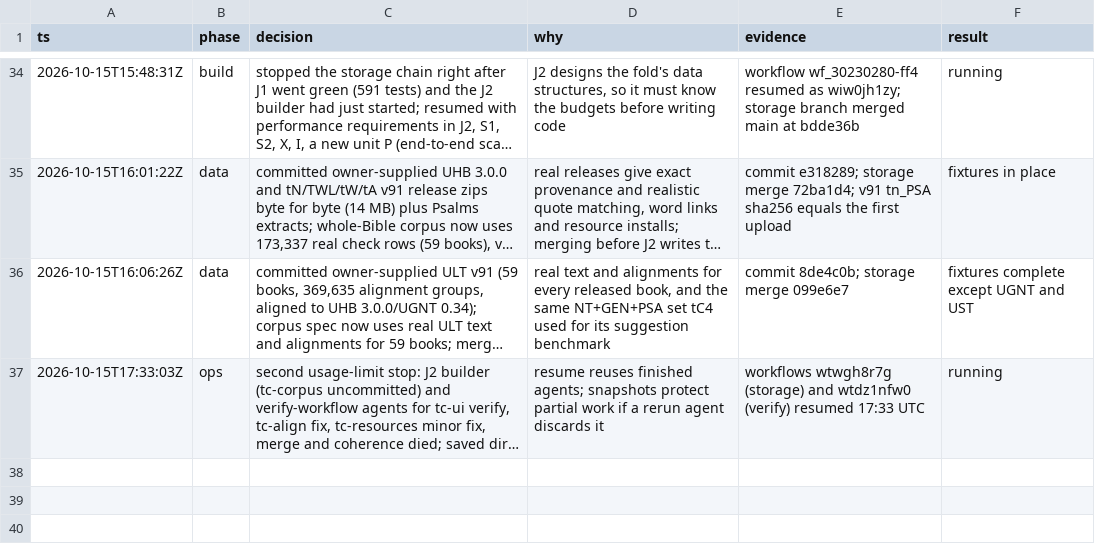
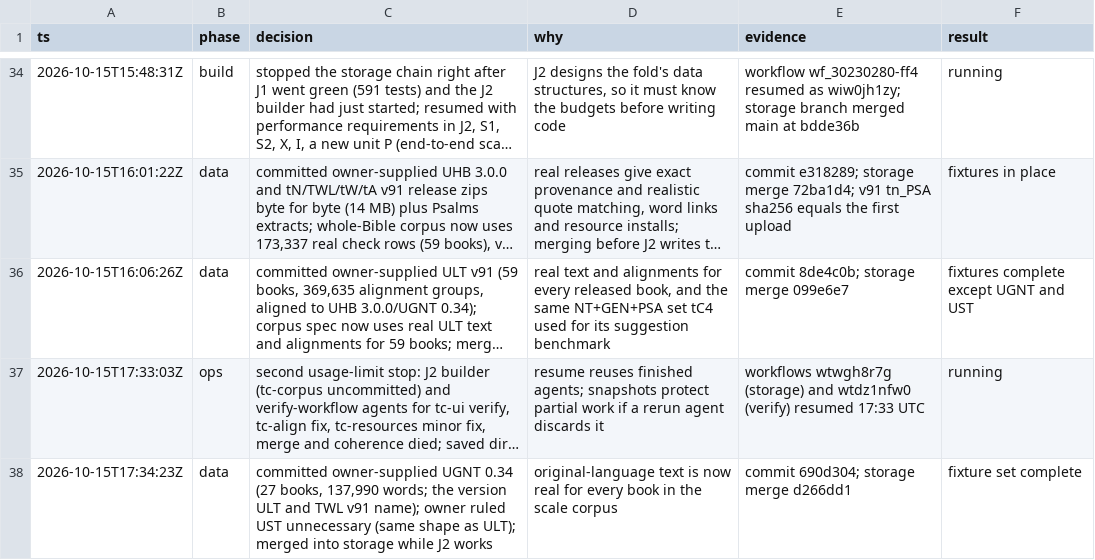
Before and after one commit to birchamp/tc-rst, a TSV file: .audit/rebuild.tsv, drawn as a sheet; only a part is shown, gaps mark what is left out; long unchanged cells end in …; the diff names each change by its address in the sheet, - before the commit and + after, or states it on an @@ line.

```diff
--- a/.audit/rebuild.tsv
+++ b/.audit/rebuild.tsv
+row 38: 2026-10-15T17:34:23Z | data | committed owner-supplied UGNT 0.34 (27 books, 137,990 words; the version ULT and TWL v91 name); owner ruled UST unnecessary (same shape as ULT); merged into storage while J2 works | original-language text is now real for every book in the scale corpus | commit 690d304; storage merge d266dd1 | fixture set complete
```
